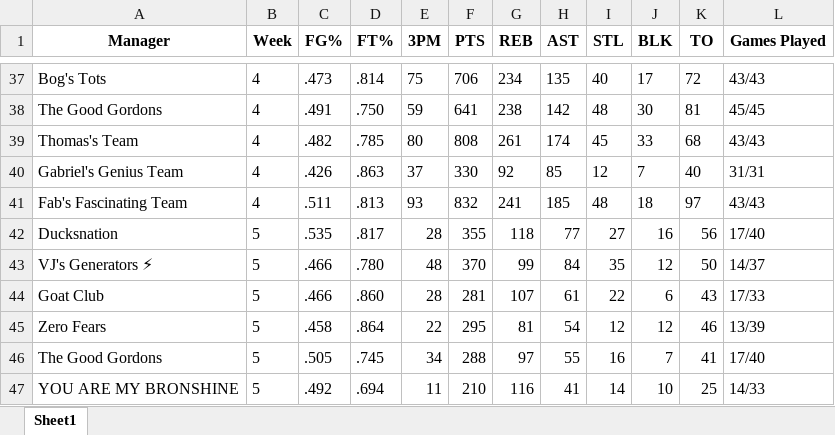
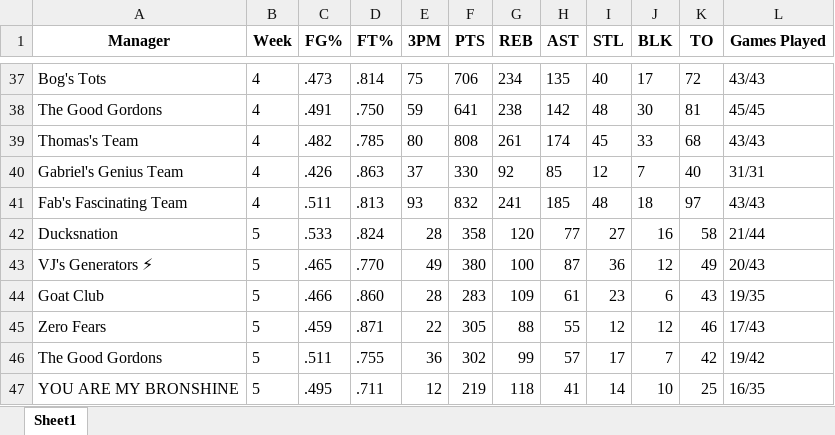
Before and after one commit to jyoun110/FantasyComp, an Excel workbook: output.xlsx, sheet Sheet1, drawn as a sheet; only a part is shown, gaps mark what is left out; values as stored, in another font and other column widths than the file's, no borders; removed rows and columns are numbered as before the commit, all else as after; the diff covers the shown part only; the diff names each change by its address in the sheet, - before the commit and + after, or states it on an @@ line.

Commit message:
Daily data update

```diff
--- a/output.xlsx (sheet Sheet1)
+++ b/output.xlsx (sheet Sheet1)
-C42 (FG%): .535
+C42 (FG%): .533
-D42 (FT%): .817
+D42 (FT%): .824
-F42 (PTS): 355
+F42 (PTS): 358
-G42 (REB): 118
+G42 (REB): 120
-K42 (TO): 56
+K42 (TO): 58
-L42 (Games Played): 17/40
+L42 (Games Played): 21/44
-row 43: VJ's Generators ⚡ | 5 | .466 | .780 | 48 | 370 | 99 | 84 | 35 | 12 | 50 | 14/37
+row 43: VJ's Generators ⚡ | 5 | .465 | .770 | 49 | 380 | 100 | 87 | 36 | 12 | 49 | 20/43
-F44 (PTS): 281
+F44 (PTS): 283
-G44 (REB): 107
+G44 (REB): 109
-I44 (STL): 22
+I44 (STL): 23
-L44 (Games Played): 17/33
+L44 (Games Played): 19/35
-C45 (FG%): .458
+C45 (FG%): .459
-D45 (FT%): .864
+D45 (FT%): .871
-F45 (PTS): 295
+F45 (PTS): 305
-G45 (REB): 81
+G45 (REB): 88
-H45 (AST): 54
+H45 (AST): 55
-L45 (Games Played): 13/39
+L45 (Games Played): 17/43
-row 46: The Good Gordons | 5 | .505 | .745 | 34 | 288 | 97 | 55 | 16 | 7 | 41 | 17/40
+row 46: The Good Gordons | 5 | .511 | .755 | 36 | 302 | 99 | 57 | 17 | 7 | 42 | 19/42
-C47 (FG%): .492
+C47 (FG%): .495
-D47 (FT%): .694
+D47 (FT%): .711
-E47 (3PM): 11
+E47 (3PM): 12
-F47 (PTS): 210
+F47 (PTS): 219
-G47 (REB): 116
+G47 (REB): 118
-L47 (Games Played): 14/33
+L47 (Games Played): 16/35
```
Also changed, not shown: 1 added row, 1 removed row and 16 edited cells elsewhere in this sheet.
